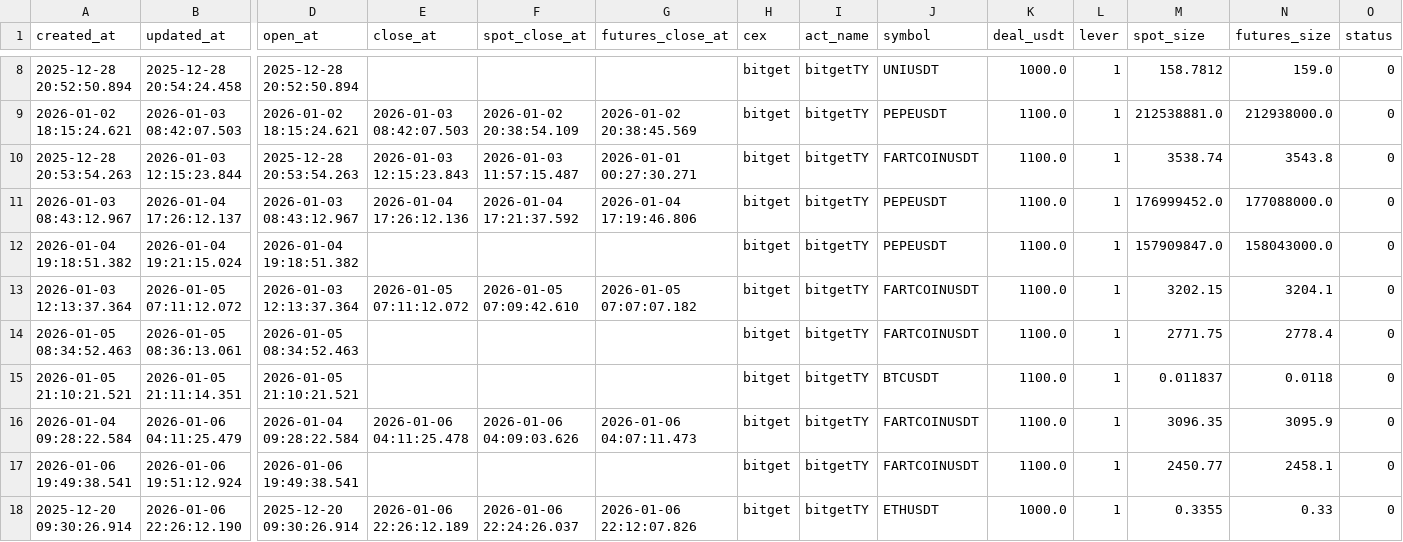
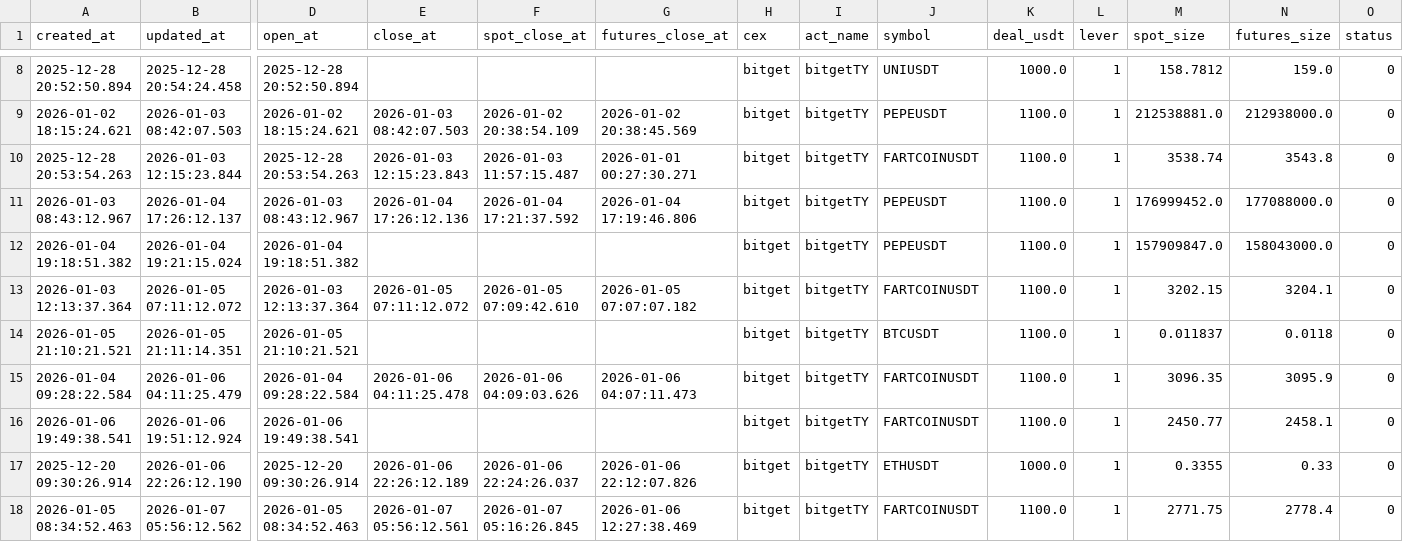
Before and after one commit to meme2046/data, a CSV file: bitget_sf_0.csv, drawn as a sheet; only a part is shown, gaps mark what is left out; removed rows and columns are numbered as before the commit, all else as after; rows hold the shown columns only; the diff names each change by its address in the sheet, - before the commit and + after, or states it on an @@ line.

Commit message:
auto-sync

```diff
--- a/bitget_sf_0.csv
+++ b/bitget_sf_0.csv
-row 14: 2026-01-05 08:34:52.463 | 2026-01-05 08:36:13.061 | 2026-01-05 08:34:52.463 |  |  |  | bitget | bitgetTY | FARTCOINUSDT | 1100.0 | 1 | 2771.75 | 2778.4 | 0
+row 18: 2026-01-05 08:34:52.463 | 2026-01-07 05:56:12.562 | 2026-01-05 08:34:52.463 | 2026-01-07 05:56:12.561 | 2026-01-07 05:16:26.845 | 2026-01-06 12:27:38.469 | bitget | bitgetTY | FARTCOINUSDT | 1100.0 | 1 | 2771.75 | 2778.4 | 0
```
